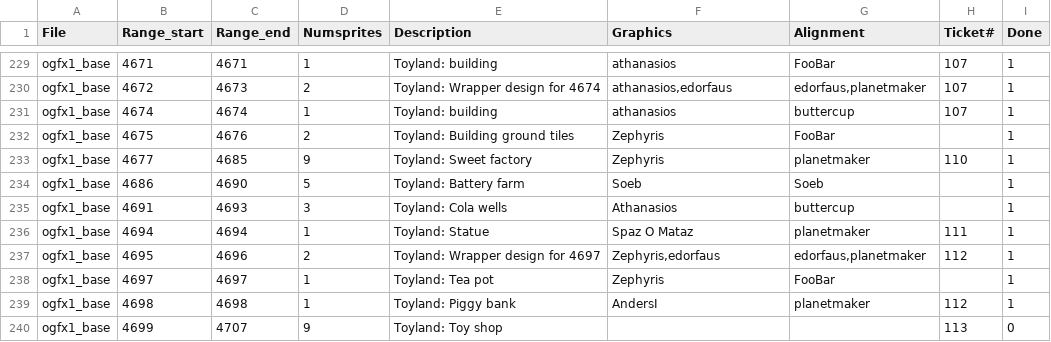
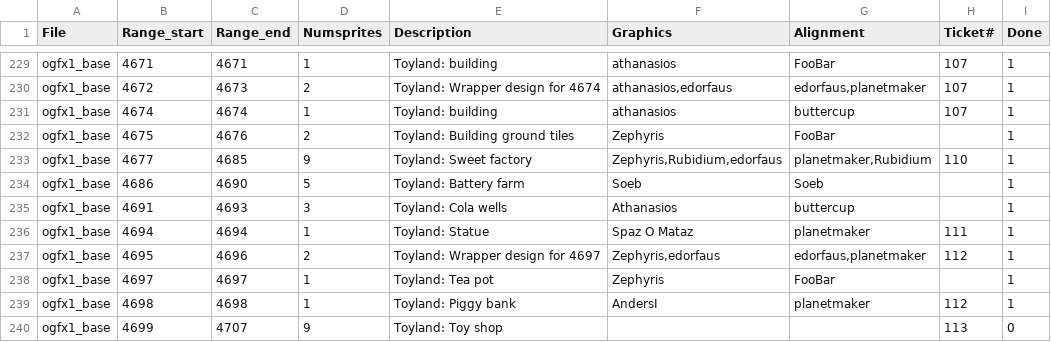
Before and after one commit to J0anJosep/opengfx, a CSV file: docs/authoroverview.csv, drawn as a sheet; only a part is shown, gaps mark what is left out.

```diff
--- a/docs/authoroverview.csv
+++ b/docs/authoroverview.csv
@@ -232,3 +232,3 @@ ogfx1_base;4674;4674;1;Toyland: building;athanasios;buttercup;107;1
 ogfx1_base;4675;4676;2;Toyland: Building ground tiles;Zephyris;FooBar;;1
-ogfx1_base;4677;4685;9;Toyland: Sweet factory;Zephyris;planetmaker;110;1
+ogfx1_base;4677;4685;9;Toyland: Sweet factory;Zephyris,Rubidium,edorfaus;planetmaker,Rubidium;110;1
 ogfx1_base;4686;4690;5;Toyland: Battery farm;Soeb;Soeb;;1
```
Also changed, not shown: 5 other files.
